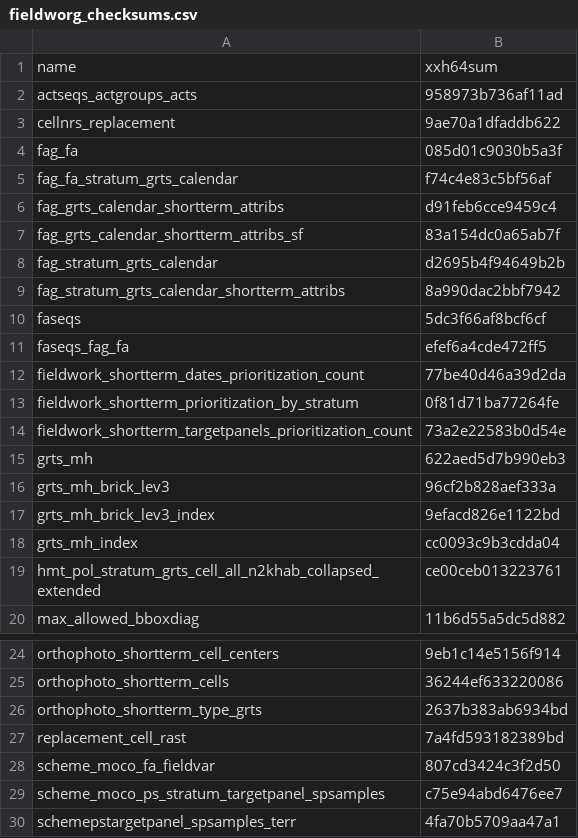
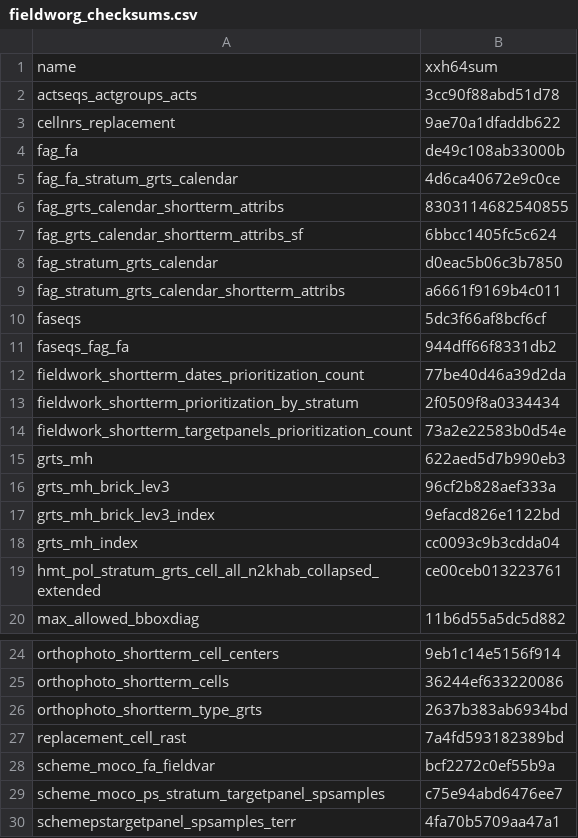
Before and after one commit to inbo/n2khab-mne-designs, a CSV file: 100_design_common/010_revisitplan/data/text/intermediate/fieldworg_checksums.csv, drawn as a sheet; only a part is shown, gaps mark what is left out.

Commit message:
REP, fworg-script: update obj checksums wrt acts/actseqs/vars

```diff
--- a/100_design_common/010_revisitplan/data/text/intermediate/fieldworg_checksums.csv
+++ b/100_design_common/010_revisitplan/data/text/intermediate/fieldworg_checksums.csv
@@ -1,14 +1,14 @@
 name,xxh64sum
-actseqs_actgroups_acts,958973b736af11ad
+actseqs_actgroups_acts,3cc90f88abd51d78
 cellnrs_replacement,9ae70a1dfaddb622
-fag_fa,085d01c9030b5a3f
-fag_fa_stratum_grts_calendar,f74c4e83c5bf56af
-fag_grts_calendar_shortterm_attribs,d91feb6cce9459c4
-fag_grts_calendar_shortterm_attribs_sf,83a154dc0a65ab7f
-fag_stratum_grts_calendar,d2695b4f94649b2b
-fag_stratum_grts_calendar_shortterm_attribs,8a990dac2bbf7942
+fag_fa,de49c108ab33000b
+fag_fa_stratum_grts_calendar,4d6ca40672e9c0ce
+fag_grts_calendar_shortterm_attribs,8303114682540855
+fag_grts_calendar_shortterm_attribs_sf,6bbcc1405fc5c624
+fag_stratum_grts_calendar,d0eac5b06c3b7850
+fag_stratum_grts_calendar_shortterm_attribs,a6661f9169b4c011
 faseqs,5dc3f66af8bcf6cf
-faseqs_fag_fa,efef6a4cde472ff5
+faseqs_fag_fa,944dff66f8331db2
 fieldwork_shortterm_dates_prioritization_count,77be40d46a39d2da
-fieldwork_shortterm_prioritization_by_stratum,0f81d71ba77264fe
+fieldwork_shortterm_prioritization_by_stratum,2f0509f8a0334434
 fieldwork_shortterm_targetpanels_prioritization_count,73a2e22583b0d54e
@@ -27,3 +27,3 @@ orthophoto_shortterm_type_grts,2637b383ab6934bd
 replacement_cell_rast,7a4fd593182389bd
-scheme_moco_fa_fieldvar,807cd3424c3f2d50
+scheme_moco_fa_fieldvar,bcf2272c0ef55b9a
 scheme_moco_ps_stratum_targetpanel_spsamples,c75e94abd6476ee7
```
